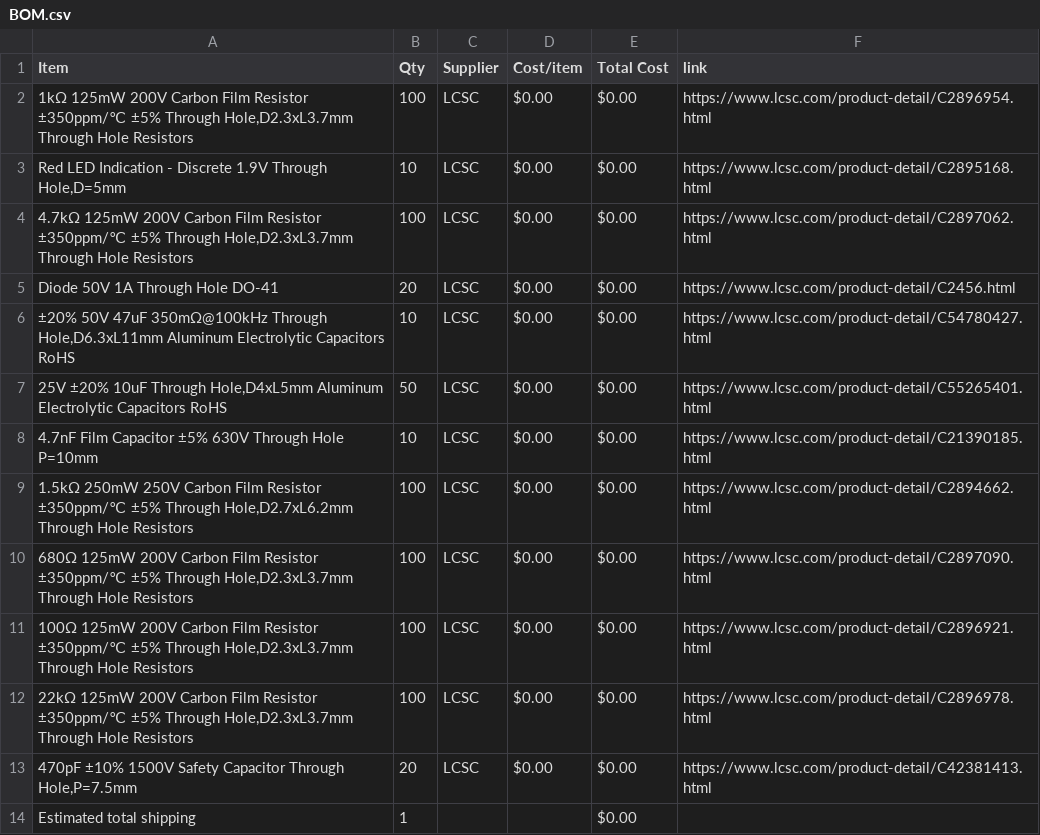
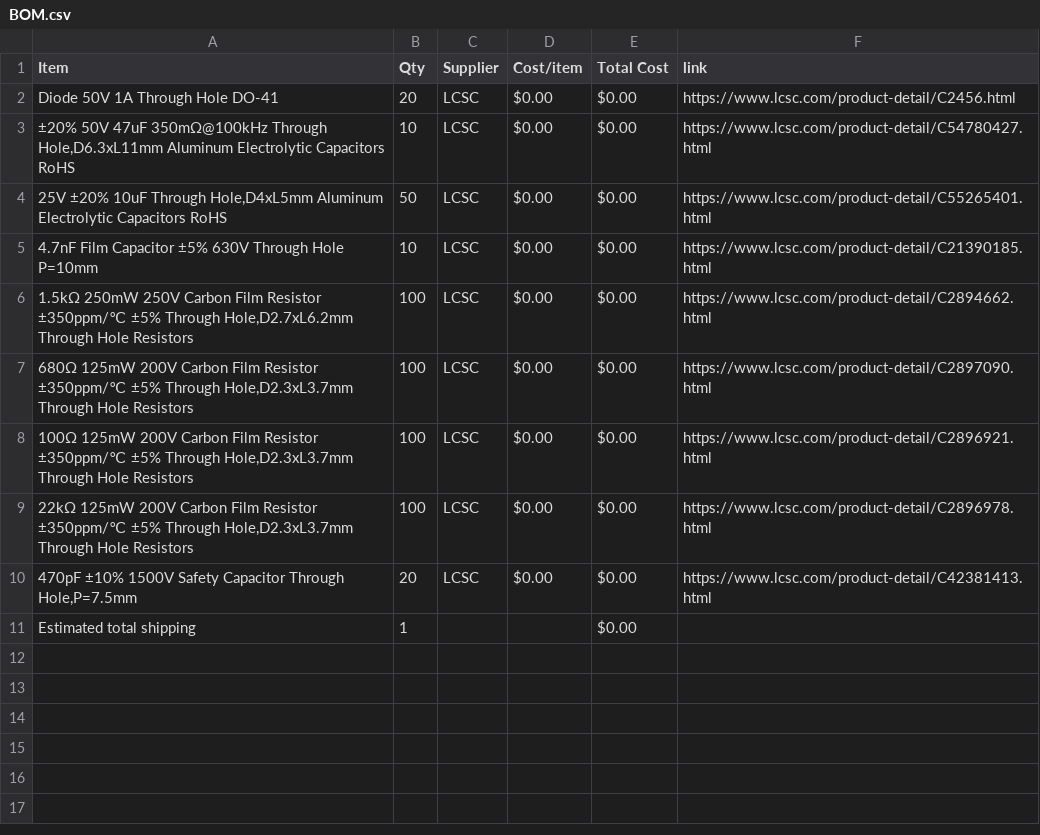
Before and after one commit to TheWilliamGeorge/The-Guvnor-Clone, a CSV file: BOM.csv, drawn as a sheet; the diff names each change by its address in the sheet, - before the commit and + after, or states it on an @@ line.

Commit message:
Sync Marshall 'The Guv'nor' clone DIY Guitar Pedal from Half Life

```diff
--- a/BOM.csv
+++ b/BOM.csv
-row 2: 1kΩ 125mW 200V Carbon Film Resistor ±350ppm/℃ ±5% Through Hole,D2.3xL3.7mm Through Hole Resistors | 100 | LCSC | $0.00 | $0.00 | https://www.lcsc.com/product-detail/C2896954.html
-row 3: Red LED Indication - Discrete 1.9V Through Hole,D=5mm | 10 | LCSC | $0.00 | $0.00 | https://www.lcsc.com/product-detail/C2895168.html
-row 4: 4.7kΩ 125mW 200V Carbon Film Resistor ±350ppm/℃ ±5% Through Hole,D2.3xL3.7mm Through Hole Resistors | 100 | LCSC | $0.00 | $0.00 | https://www.lcsc.com/product-detail/C2897062.html
```
